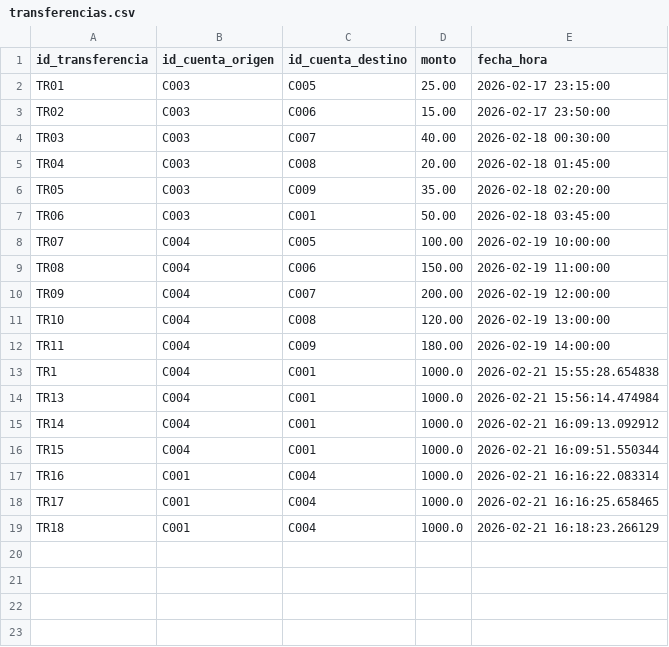
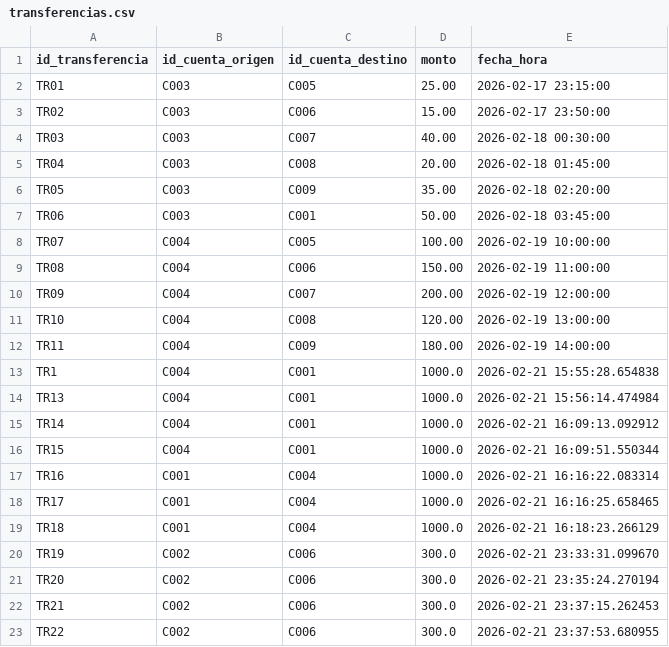
Before and after one commit to KarenSSanchezP/BankSystem, a CSV file: banksystemapp/data/transferencias.csv, drawn as a sheet.

```diff
--- a/banksystemapp/data/transferencias.csv
+++ b/banksystemapp/data/transferencias.csv
@@ -19 +19,5 @@ TR17,C001,C004,1000.0,2026-02-21 16:16:25.658465
 TR18,C001,C004,1000.0,2026-02-21 16:18:23.266129
+TR19,C002,C006,300.0,2026-02-21 23:33:31.099670
+TR20,C002,C006,300.0,2026-02-21 23:35:24.270194
+TR21,C002,C006,300.0,2026-02-21 23:37:15.262453
+TR22,C002,C006,300.0,2026-02-21 23:37:53.680955
```
Also changed, not shown: banksystemapp/data/cuentas.csv, banksystemapp/data/transacciones.csv, 2 other files.
